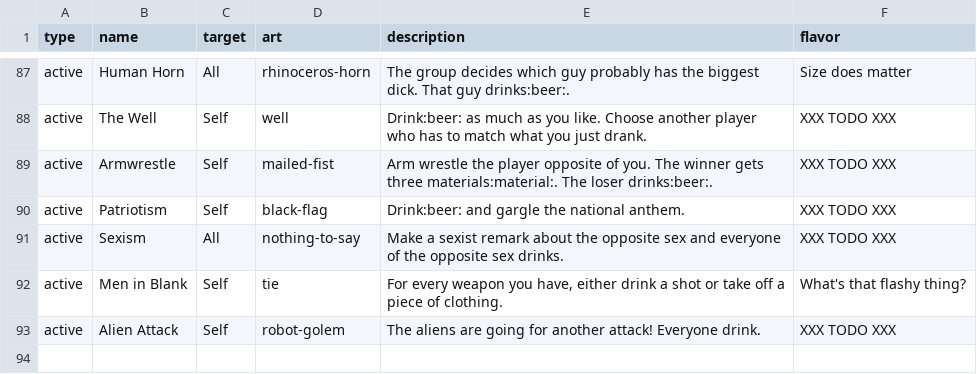
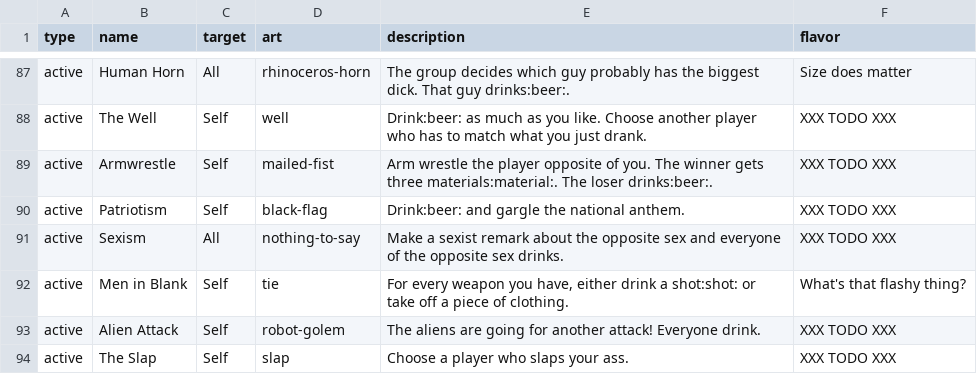
Before and after one commit to Qgel/FratAttack, a CSV file: cards/data/event.csv, drawn as a sheet; only a part is shown, gaps mark what is left out.

Commit message:
Added 'Slap' card

```diff
--- a/cards/data/event.csv
+++ b/cards/data/event.csv
@@ -93,3 +93,4 @@ active,Patriotism,Self,black-flag,"Drink:beer: and gargle the national anthem.",
 active,Sexism,All,nothing-to-say,"Make a sexist remark about the opposite sex and everyone of the opposite sex drinks.",XXX TODO XXX
-active,Men in Blank,Self,tie,"For every weapon you have, either drink a shot or take off a piece of clothing.",What's that flashy thing?
+active,Men in Blank,Self,tie,"For every weapon you have, either drink a shot:shot: or take off a piece of clothing.",What's that flashy thing?
 active,Alien Attack,Self,robot-golem,"The aliens are going for another attack! Everyone drink.",XXX TODO XXX
+active,The Slap,Self,slap,"Choose a player who slaps your ass.",XXX TODO XXX
```
